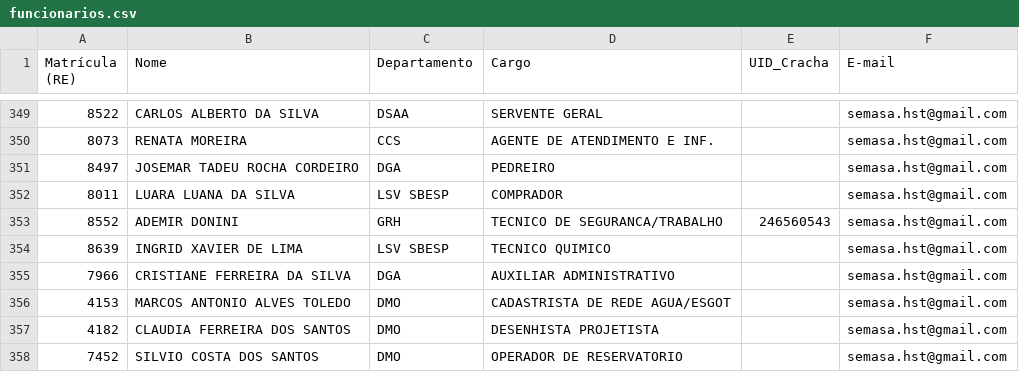
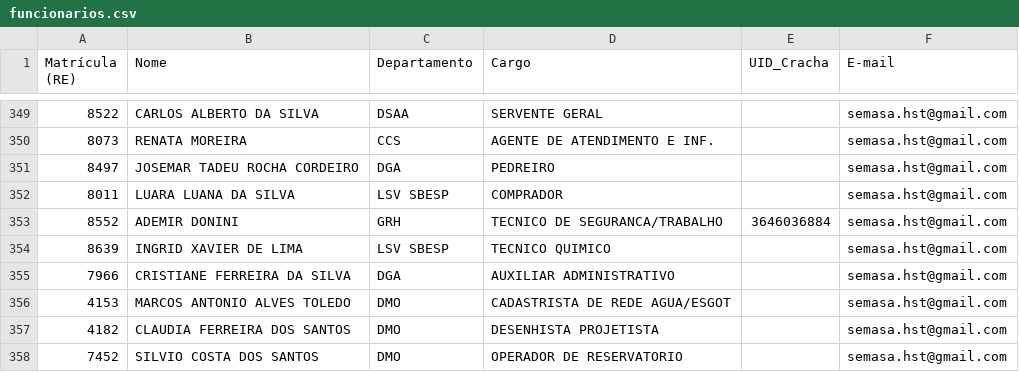
Before and after one commit to semasahst/sistema-epi, a CSV file: funcionarios.csv, drawn as a sheet; only a part is shown, gaps mark what is left out.

Commit message:
Update funcionarios.csv

```diff
--- a/funcionarios.csv
+++ b/funcionarios.csv
@@ -352,3 +352,3 @@ Matrícula (RE),Nome,Departamento,Cargo,UID_Cracha,E-mail
 8011,LUARA LUANA DA SILVA,LSV SBESP,COMPRADOR,,semasa.hst@gmail.com
-8552,ADEMIR DONINI,GRH,TECNICO DE SEGURANCA/TRABALHO,246560543,semasa.hst@gmail.com
+8552,ADEMIR DONINI,GRH,TECNICO DE SEGURANCA/TRABALHO,3646036884,semasa.hst@gmail.com
 8639,INGRID XAVIER DE LIMA,LSV SBESP,TECNICO QUIMICO,,semasa.hst@gmail.com
```
